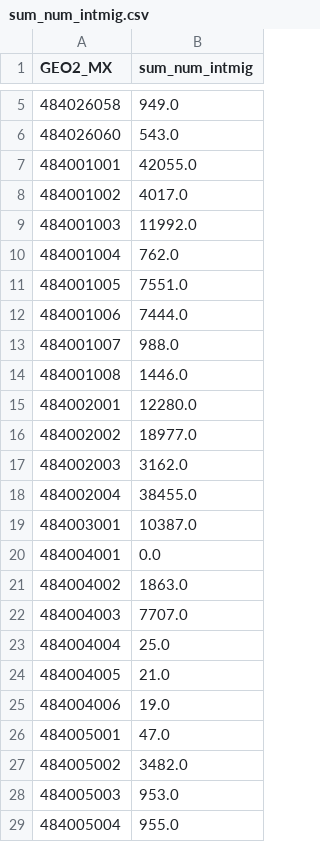
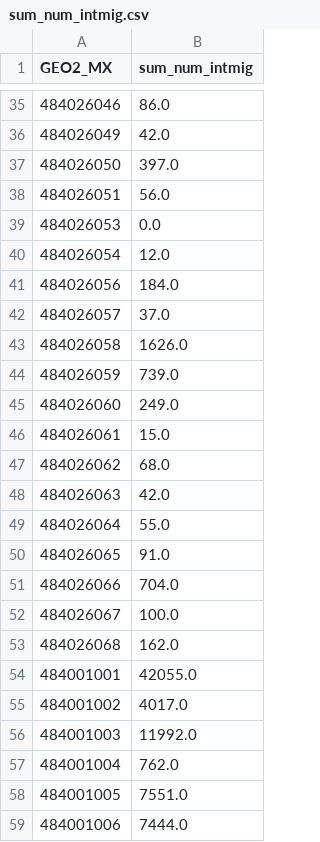
Before and after one commit to heatherbaier/migration-portal, a CSV file: map_layers/sum_num_intmig.csv, drawn as a sheet; only a part is shown, gaps mark what is left out; the shorter side is filled out with more unchanged rows; the diff covers the shown part only.

```diff
--- a/map_layers/sum_num_intmig.csv
+++ b/map_layers/sum_num_intmig.csv
@@ -5,3 +35,20 @@ GEO2_MX,sum_num_intmig
-484026058,949.0
-484026060,543.0
+484026046,86.0
+484026049,42.0
+484026050,397.0
+484026051,56.0
+484026053,0.0
+484026054,12.0
+484026056,184.0
+484026057,37.0
+484026058,1626.0
+484026059,739.0
+484026060,249.0
+484026061,15.0
+484026062,68.0
+484026063,42.0
+484026064,55.0
+484026065,91.0
+484026066,704.0
+484026067,100.0
+484026068,162.0
 484001001,42055.0
```
Also changed, not shown: 30 added rows, 46 removed rows and 3 edited cells elsewhere in this file, map_layers/absolute_change.csv, map_layers/perc_change.csv, 4 other files.
